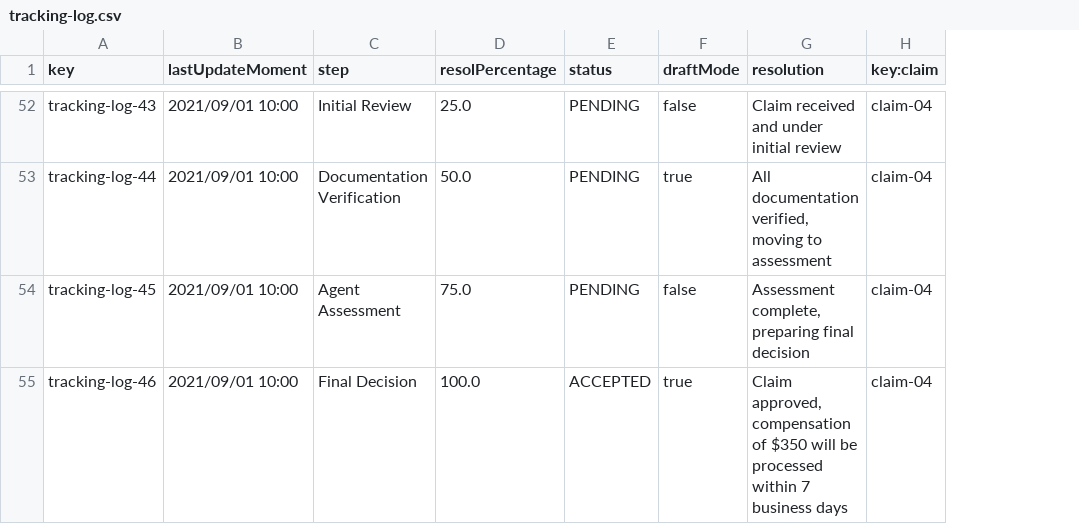
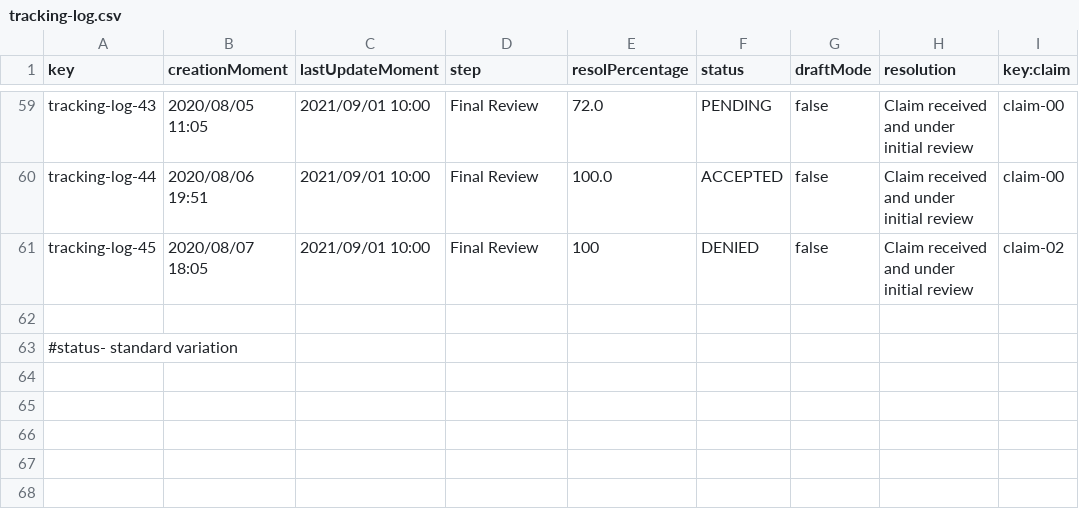
Before and after one commit to DP2-C1-037/Acme-ANS-C3, a CSV file: src/main/resources/WEB-INF/data/sample/tracking-log.csv, drawn as a sheet; only a part is shown, gaps mark what is left out; addresses are those after the commit; the diff covers the shown part only; the diff names each change by its address in the sheet, - before the commit and + after, or states it on an @@ line.

```diff
--- a/src/main/resources/WEB-INF/data/sample/tracking-log.csv
+++ b/src/main/resources/WEB-INF/data/sample/tracking-log.csv
+column B (creationMoment), rows 59-61: 2020/08/05 11:05 | 2020/08/06 19:51 | 2020/08/07 18:05
-D59 (step): Initial Review
+D59 (step): Final Review
-E59 (resolPercentage): 25.0
+E59 (resolPercentage): 72.0
-I59:I60 (key:claim): claim-04
+I59:I60 (key:claim): claim-00
-D60 (step): Documentation Verification
+D60 (step): Final Review
-E60 (resolPercentage): 50.0
+E60 (resolPercentage): 100.0
-F60 (status): PENDING
+F60 (status): ACCEPTED
-G60 (draftMode): true
+G60 (draftMode): false
-H60 (resolution): All documentation verified, moving to assessment
+H60 (resolution): Claim received and under initial review
-D61 (step): Agent Assessment
+D61 (step): Final Review
-E61 (resolPercentage): 75.0
+E61 (resolPercentage): 100
-F61 (status): PENDING
+F61 (status): DENIED
-H61 (resolution): Assessment complete, preparing final decision
+H61 (resolution): Claim received and under initial review
-I61 (key:claim): claim-04
+I61 (key:claim): claim-02
-row 62: tracking-log-46 | 2021/09/01 10:00 | Final Decision | 100.0 | ACCEPTED | true | Claim approved, compensation of $350 will be processed within 7 business days | claim-04
+row 62: (empty)
+row 63: #status- standard variation
```
Also changed, not shown: 12 added rows, 5 removed rows and 53 edited cells elsewhere in this file, src/main/resources/WEB-INF/data/sample/assistance-agent.csv, src/main/resources/WEB-INF/data/sample/claim.csv, 21 other files.
